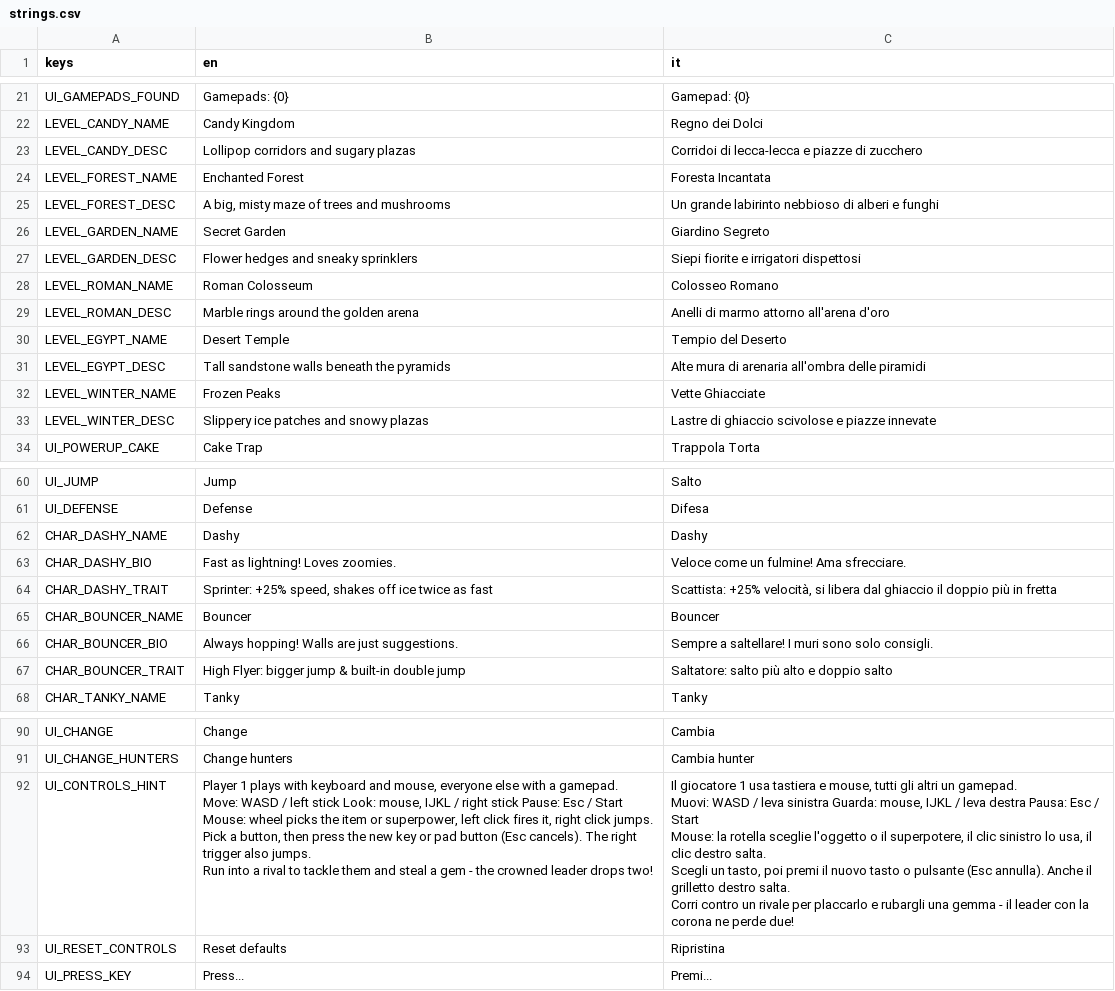
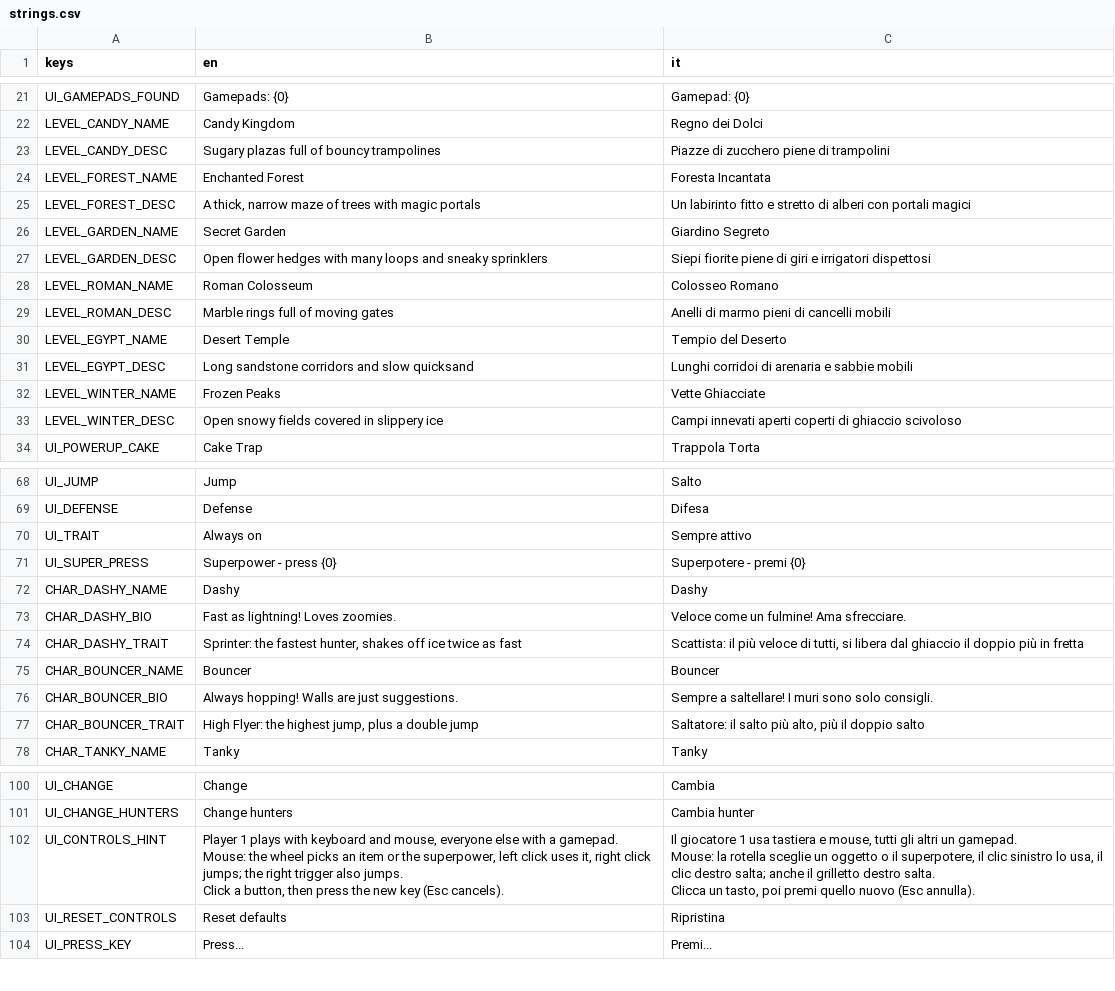
Before and after one commit to LorenzoSciuto/gem-hunters, a CSV file: assets/localization/strings.csv, drawn as a sheet; only a part is shown, gaps mark what is left out; the diff covers the shown part only.

Commit message:
Stomp-only clashes, distinct hunters, varied worlds, clearer UI
Gameplay
- Bumping into a rival wins nothing: both bounce apart and drop 3 gems on the
  ground (never a life). Jumping on a head is the only contact that wins:
  it steals gems and costs a life in survival.
- Boxes and traps trigger only when stepped on (triggers sized to the models,
  the speaker's 3.6 m proximity sphere is gone); shared "sprung" burst, hit
  spin and screen shake for every trap.
- Clear hit feedback: the winner cheers in green, the loser flashes red.
- Bubbles and shields now protect from bumps and ground pounds (gems are taken
  before the push that used to pop the bubble).
- Loose gems are picked up by overlap every frame (a hunter already standing on
  one gets it) and drift back from a wider radius; 5-gems are rarer (4%).
- Match end: every screen shows its own hunter facing the camera, cheering with
  "YOU WIN!" or slumped with "You lost...".
- Clock: shared clock_text(), counts up 0:00, 0:01... and updates on time.

Hunters
- Eight distinct always-on traits as CharacterData fields (air jumps, debuff /
  ice / superpower-time multipliers, steal bonuses); TraitType is now
  Superpower. Selection card shows "Always on" and the superpower with its icon
  and the key to press.

Worlds
- Each world has its own shape and element: Candy plazas + trampolines, dense
  Forest + portals, looping Garden + sprinklers, Roman rings + gates, Desert
  long corridors (corridor_bias) + new Quicksand, Winter open fields + ice.
- Gates only fill real doorways (anchored at both ends).

UI
- How to play scrolls to fit the screen, shows every gem drawn (GemIcon).
- Modal dialogs (ModalFocus keeps focus inside, opaque DialogPanel).
- Controls table: fixed controls as rows, correct column count, wrapped hint.

```diff
--- a/assets/localization/strings.csv
+++ b/assets/localization/strings.csv
@@ -22,13 +22,13 @@ UI_GAMEPADS_FOUND,Gamepads: {0},Gamepad: {0}
 LEVEL_CANDY_NAME,Candy Kingdom,Regno dei Dolci
-LEVEL_CANDY_DESC,Lollipop corridors and sugary plazas,Corridoi di lecca-lecca e piazze di zucchero
+LEVEL_CANDY_DESC,Sugary plazas full of bouncy trampolines,Piazze di zucchero piene di trampolini
 LEVEL_FOREST_NAME,Enchanted Forest,Foresta Incantata
-LEVEL_FOREST_DESC,"A big, misty maze of trees and mushrooms",Un grande labirinto nebbioso di alberi e funghi
+LEVEL_FOREST_DESC,"A thick, narrow maze of trees with magic portals",Un labirinto fitto e stretto di alberi con portali magici
 LEVEL_GARDEN_NAME,Secret Garden,Giardino Segreto
-LEVEL_GARDEN_DESC,Flower hedges and sneaky sprinklers,Siepi fiorite e irrigatori dispettosi
+LEVEL_GARDEN_DESC,Open flower hedges with many loops and sneaky sprinklers,Siepi fiorite piene di giri e irrigatori dispettosi
 LEVEL_ROMAN_NAME,Roman Colosseum,Colosseo Romano
-LEVEL_ROMAN_DESC,Marble rings around the golden arena,Anelli di marmo attorno all'arena d'oro
+LEVEL_ROMAN_DESC,Marble rings full of moving gates,Anelli di marmo pieni di cancelli mobili
 LEVEL_EGYPT_NAME,Desert Temple,Tempio del Deserto
-LEVEL_EGYPT_DESC,Tall sandstone walls beneath the pyramids,Alte mura di arenaria all'ombra delle piramidi
+LEVEL_EGYPT_DESC,Long sandstone corridors and slow quicksand,Lunghi corridoi di arenaria e sabbie mobili
 LEVEL_WINTER_NAME,Frozen Peaks,Vette Ghiacciate
-LEVEL_WINTER_DESC,Slippery ice patches and snowy plazas,Lastre di ghiaccio scivolose e piazze innevate
+LEVEL_WINTER_DESC,Open snowy fields covered in slippery ice,Campi innevati aperti coperti di ghiaccio scivoloso
 UI_POWERUP_CAKE,Cake Trap,Trappola Torta
@@ -61,8 +69,10 @@ UI_JUMP,Jump,Salto
 UI_DEFENSE,Defense,Difesa
+UI_TRAIT,Always on,Sempre attivo
+UI_SUPER_PRESS,Superpower - press {0},Superpotere - premi {0}
 CHAR_DASHY_NAME,Dashy,Dashy
 CHAR_DASHY_BIO,Fast as lightning! Loves zoomies.,Veloce come un fulmine! Ama sfrecciare.
-CHAR_DASHY_TRAIT,"Sprinter: +25% speed, shakes off ice twice as fast","Scattista: +25% velocità, si libera dal ghiaccio il doppio più in fretta"
+CHAR_DASHY_TRAIT,"Sprinter: the fastest hunter, shakes off ice twice as fast","Scattista: il più veloce di tutti, si libera dal ghiaccio il doppio più in fretta"
 CHAR_BOUNCER_NAME,Bouncer,Bouncer
 CHAR_BOUNCER_BIO,Always hopping! Walls are just suggestions.,Sempre a saltellare! I muri sono solo consigli.
-CHAR_BOUNCER_TRAIT,High Flyer: bigger jump & built-in double jump,Saltatore: salto più alto e doppio salto
+CHAR_BOUNCER_TRAIT,"High Flyer: the highest jump, plus a double jump","Saltatore: il salto più alto, più il doppio salto"
 CHAR_TANKY_NAME,Tanky,Tanky
@@ -91,11 +101,7 @@ UI_CHANGE,Change,Cambia
 UI_CHANGE_HUNTERS,Change hunters,Cambia hunter
-UI_CONTROLS_HINT,"Player 1 plays with keyboard and mouse, everyone else with a gamepad.
-Move: WASD / left stick   Look: mouse, IJKL / right stick   Pause: Esc / Start
-Mouse: wheel picks the item or superpower, left click fires it, right click jumps.
-Pick a button, then press the new key or pad button (Esc cancels). The right trigger also jumps.
-Run into a rival to tackle them and steal a gem - the crowned leader drops two!","Il giocatore 1 usa tastiera e mouse, tutti gli altri un gamepad.
-Muovi: WASD / leva sinistra   Guarda: mouse, IJKL / leva destra   Pausa: Esc / Start
-Mouse: la rotella sceglie l'oggetto o il superpotere, il clic sinistro lo usa, il clic destro salta.
-Scegli un tasto, poi premi il nuovo tasto o pulsante (Esc annulla). Anche il grilletto destro salta.
-Corri contro un rivale per placcarlo e rubargli una gemma - il leader con la corona ne perde due!"
+UI_CONTROLS_HINT,"Player 1 plays with keyboard and mouse, everyone else with a gamepad.
+Mouse: the wheel picks an item or the superpower, left click uses it, right click jumps; the right trigger also jumps.
+Click a button, then press the new key (Esc cancels).","Il giocatore 1 usa tastiera e mouse, tutti gli altri un gamepad.
+Mouse: la rotella sceglie un oggetto o il superpotere, il clic sinistro lo usa, il clic destro salta; anche il grilletto destro salta.
+Clicca un tasto, poi premi quello nuovo (Esc annulla)."
 UI_RESET_CONTROLS,Reset defaults,Ripristina
```
Also changed, not shown: 17 added rows and 26 edited cells elsewhere in this file, 53 other files.
